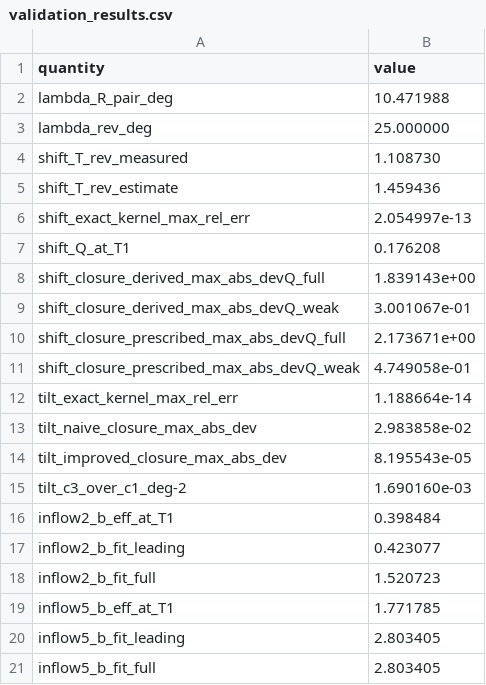
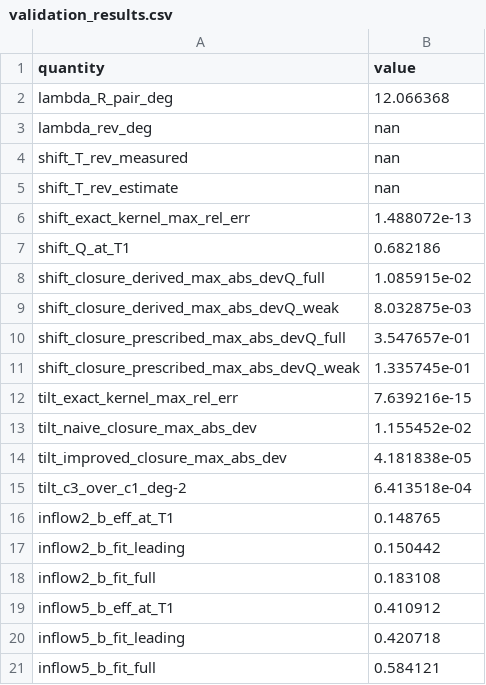
Before and after one commit to mtalafha90/reducedSFT, a CSV file: figures_validation/validation_results.csv, drawn as a sheet.

```diff
--- a/figures_validation/validation_results.csv
+++ b/figures_validation/validation_results.csv
@@ -1,21 +1,21 @@
 quantity,value
-lambda_R_pair_deg,10.471988
-lambda_rev_deg,25.000000
-shift_T_rev_measured,1.108730
-shift_T_rev_estimate,1.459436
-shift_exact_kernel_max_rel_err,2.054997e-13
-shift_Q_at_T1,0.176208
-shift_closure_derived_max_abs_devQ_full,1.839143e+00
-shift_closure_derived_max_abs_devQ_weak,3.001067e-01
-shift_closure_prescribed_max_abs_devQ_full,2.173671e+00
-shift_closure_prescribed_max_abs_devQ_weak,4.749058e-01
-tilt_exact_kernel_max_rel_err,1.188664e-14
-tilt_naive_closure_max_abs_dev,2.983858e-02
-tilt_improved_closure_max_abs_dev,8.195543e-05
-tilt_c3_over_c1_deg-2,1.690160e-03
-inflow2_b_eff_at_T1,0.398484
-inflow2_b_fit_leading,0.423077
-inflow2_b_fit_full,1.520723
-inflow5_b_eff_at_T1,1.771785
-inflow5_b_fit_leading,2.803405
-inflow5_b_fit_full,2.803405
+lambda_R_pair_deg,12.066368
+lambda_rev_deg,nan
+shift_T_rev_measured,nan
+shift_T_rev_estimate,nan
+shift_exact_kernel_max_rel_err,1.488072e-13
+shift_Q_at_T1,0.682186
+shift_closure_derived_max_abs_devQ_full,1.085915e-02
+shift_closure_derived_max_abs_devQ_weak,8.032875e-03
+shift_closure_prescribed_max_abs_devQ_full,3.547657e-01
+shift_closure_prescribed_max_abs_devQ_weak,1.335745e-01
+tilt_exact_kernel_max_rel_err,7.639216e-15
+tilt_naive_closure_max_abs_dev,1.155452e-02
+tilt_improved_closure_max_abs_dev,4.181838e-05
+tilt_c3_over_c1_deg-2,6.413518e-04
+inflow2_b_eff_at_T1,0.148765
+inflow2_b_fit_leading,0.150442
+inflow2_b_fit_full,0.183108
+inflow5_b_eff_at_T1,0.410912
+inflow5_b_fit_leading,0.420718
+inflow5_b_fit_full,0.584121
```
Also changed, not shown: figures_framework/framework_results.csv, figures_multicycle/multicycle_results.csv, 31 other files.
